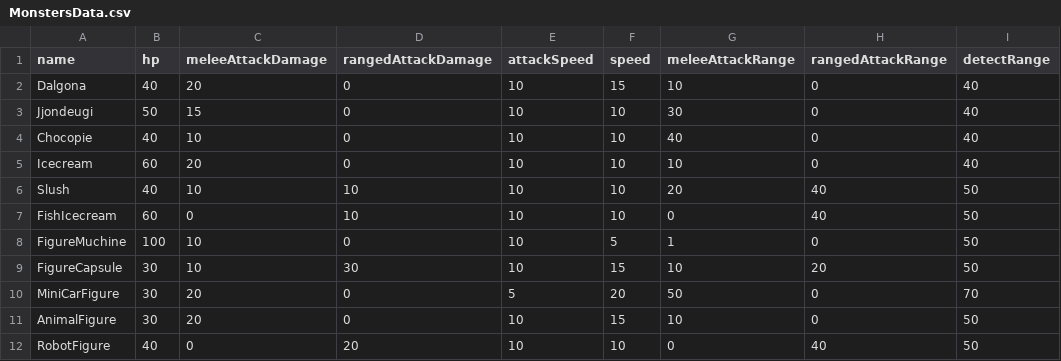
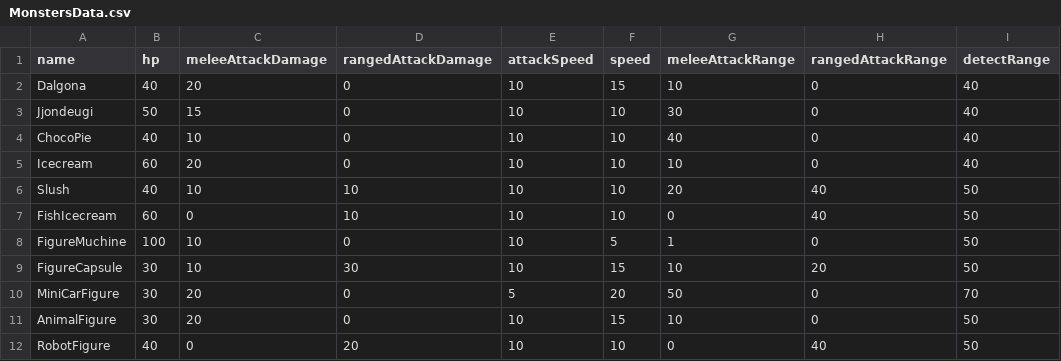
Before and after one commit to GongGalDan/JellScape, a CSV file: Assets/Monster/Script/MonstersData.csv, drawn as a sheet.

Commit message:
몬스터 능력치 부여 구현
- 몬스터의 타입을 설정하면 몬스터 딕셔너리에서 해당 타입의 key 값의 value인 능력치를 받아와 능력치 부여

```diff
--- a/Assets/Monster/Script/MonstersData.csv
+++ b/Assets/Monster/Script/MonstersData.csv
@@ -3,3 +3,3 @@ Dalgona,40,20,0,10,15,10,0,40
 Jjondeugi,50,15,0,10,10,30,0,40
-Chocopie,40,10,0,10,10,40,0,40
+ChocoPie,40,10,0,10,10,40,0,40
 Icecream,60,20,0,10,10,10,0,40
```
Also changed, not shown: 5 other files.
